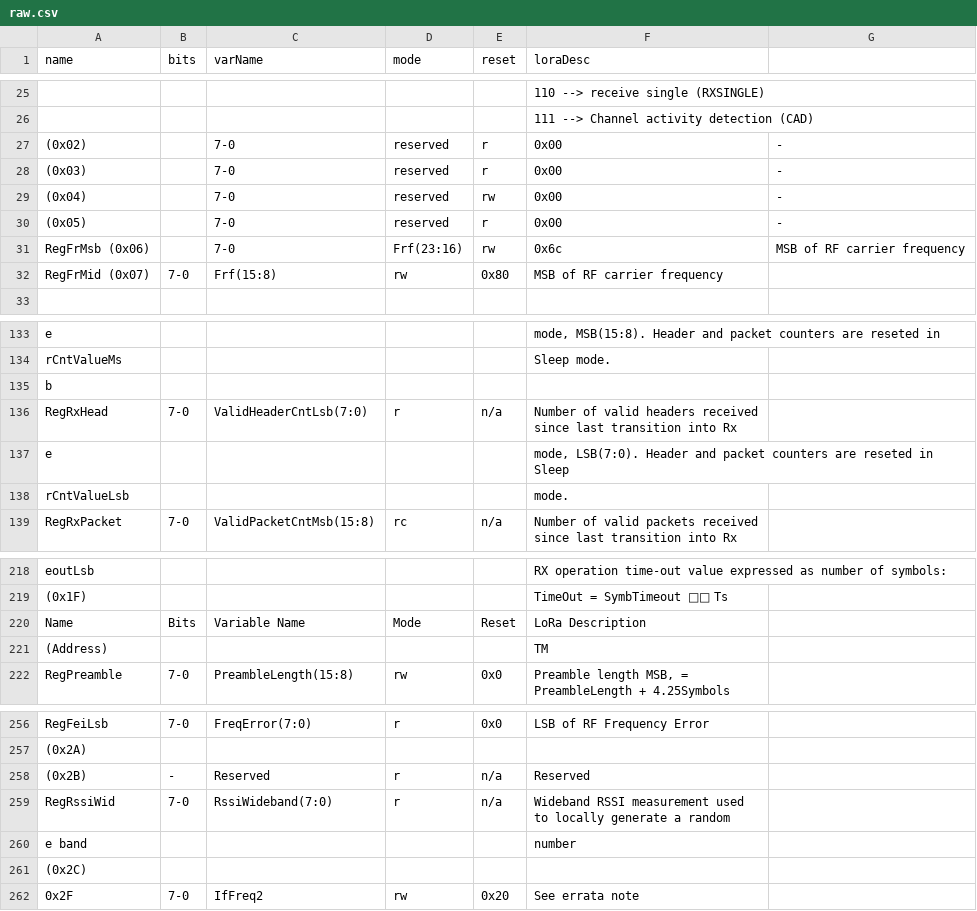
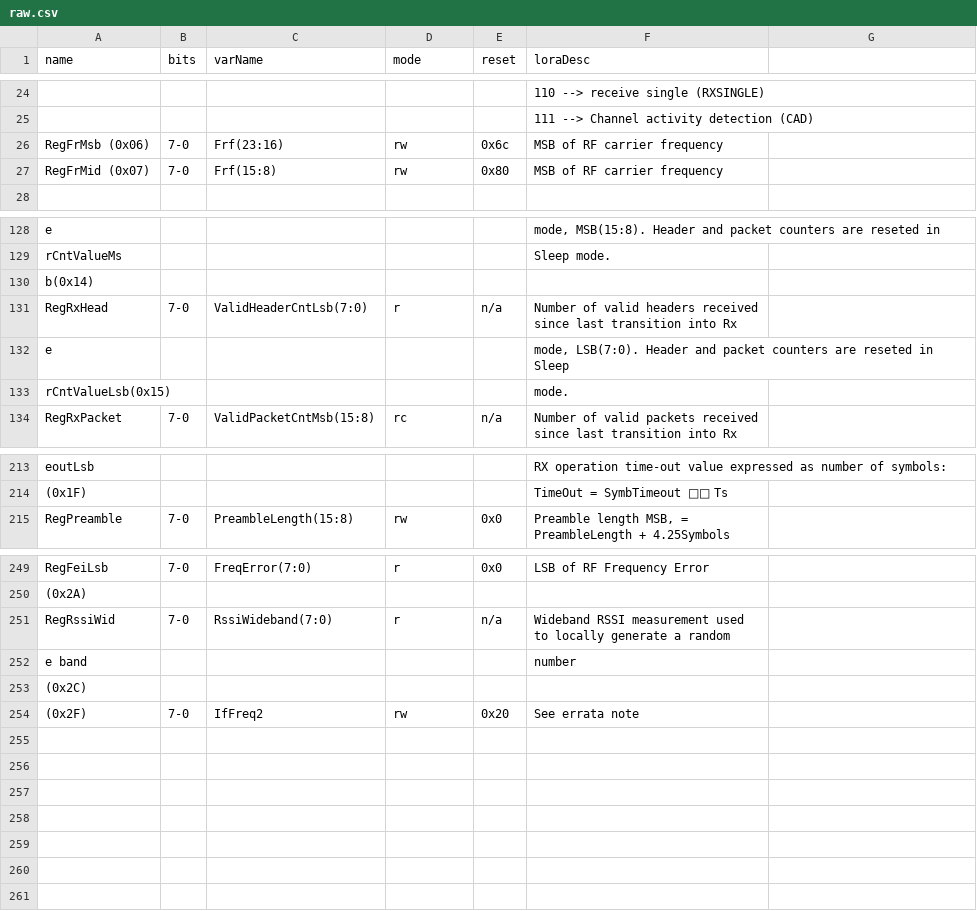
Before and after one commit to Case-Rocket-Team/FlightComputer2022-23, a CSV file: src/cant_hal/spi/devices/radio/data/reg/raw.csv, drawn as a sheet; only a part is shown, gaps mark what is left out; removed rows and columns are numbered as before the commit, all else as after; the diff covers the shown part only; the diff names each change by its address in the sheet, - before the commit and + after, or states it on an @@ line.

Commit message:
Radio register code auto generation

```diff
--- a/src/cant_hal/spi/devices/radio/data/reg/raw.csv
+++ b/src/cant_hal/spi/devices/radio/data/reg/raw.csv
-row 27: (0x02) |  | 7-0 | reserved | r | 0x00 | -
-row 28: (0x03) |  | 7-0 | reserved | r | 0x00 | -
-row 29: (0x04) |  | 7-0 | reserved | rw | 0x00 | -
-row 30: (0x05) |  | 7-0 | reserved | r | 0x00 | -
-row 31: RegFrMsb (0x06) |  | 7-0 | Frf(23:16) | rw | 0x6c | MSB of RF carrier frequency
+row 26: RegFrMsb (0x06) | 7-0 | Frf(23:16) | rw | 0x6c | MSB of RF carrier frequency
-A130 (name): b
+A130 (name): b(0x14)
-A133 (name): rCntValueLsb
+A133 (name): rCntValueLsb(0x15)
-row 220: Name | Bits | Variable Name | Mode | Reset | LoRa Description
-row 221: (Address) |  |  |  |  | TM
-row 258: (0x2B) | - | Reserved | r | n/a | Reserved
-A254 (name): 0x2F
+A254 (name): (0x2F)
```
Also changed, not shown: 1 removed row and 3 edited cells elsewhere in this file, 5 other files.
